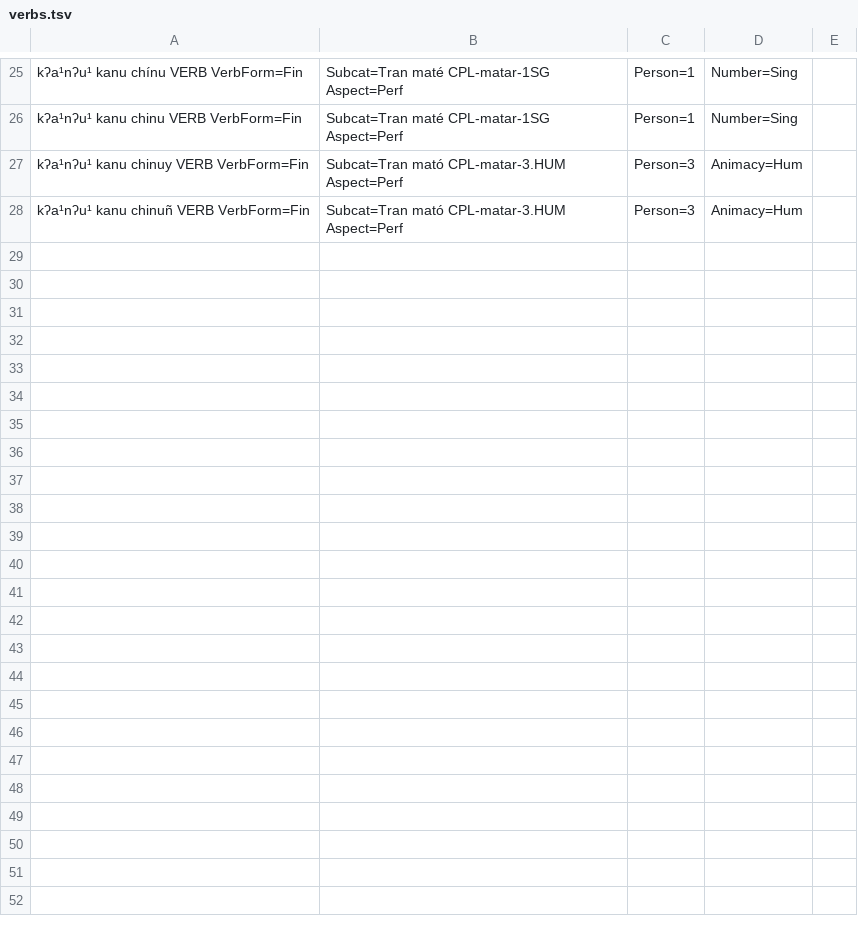
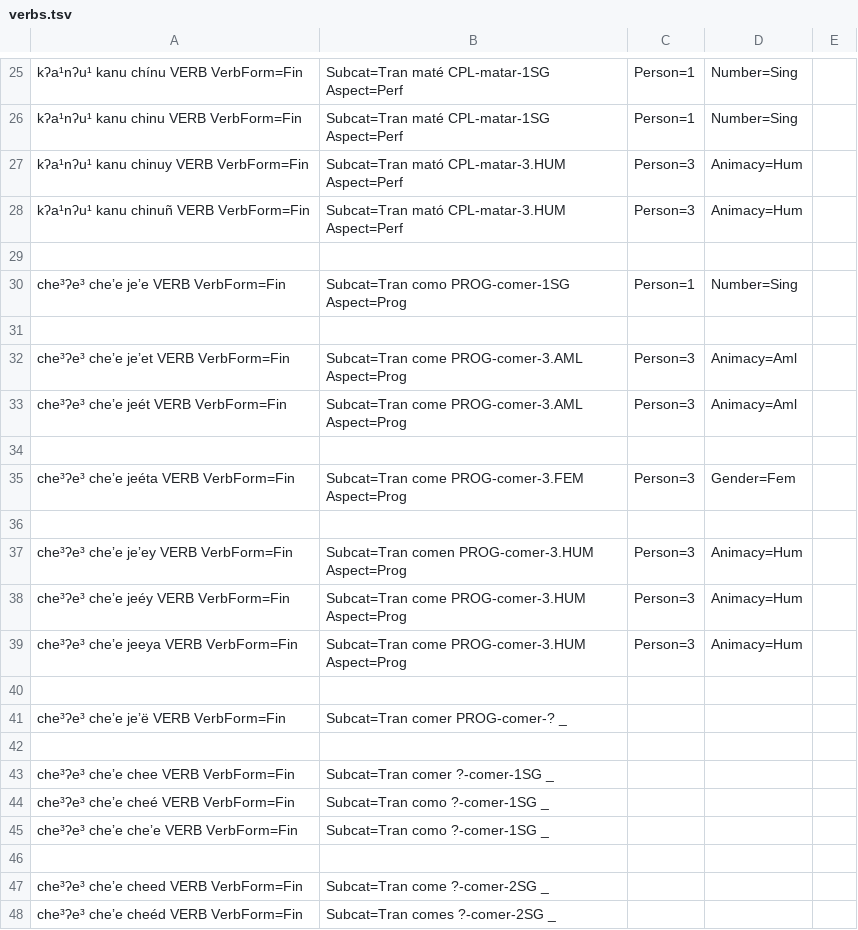
Before and after one commit to apertium/apertium-cux, a TSV file: corpora/tagger/verbs.tsv, drawn as a sheet; only a part is shown, gaps mark what is left out; the diff covers the shown part only.

Commit message:
more verbs/pronoun fixes

```diff
--- a/corpora/tagger/verbs.tsv
+++ b/corpora/tagger/verbs.tsv
@@ -28 +28,21 @@ kʔa¹nʔu¹	kanu	chinuy		VERB	VerbForm=Fin|Subcat=Tran	mató		CPL-matar-3.HUM
 kʔa¹nʔu¹	kanu	chinuñ		VERB	VerbForm=Fin|Subcat=Tran	mató		CPL-matar-3.HUM		Aspect=Perf|Person=3|Animacy=Hum
+
+che³ʔe³		cheʼe	jeʼe		VERB	VerbForm=Fin|Subcat=Tran	como		PROG-comer-1SG		Aspect=Prog|Person=1|Number=Sing
+
+che³ʔe³		cheʼe	jeʼet		VERB	VerbForm=Fin|Subcat=Tran	come		PROG-comer-3.AML 	Aspect=Prog|Person=3|Animacy=Aml		
+che³ʔe³		cheʼe	jeét		VERB	VerbForm=Fin|Subcat=Tran	come		PROG-comer-3.AML 	Aspect=Prog|Person=3|Animacy=Aml
+
+che³ʔe³		cheʼe	jeéta		VERB	VerbForm=Fin|Subcat=Tran	come		PROG-comer-3.FEM	Aspect=Prog|Person=3|Gender=Fem		
+
+che³ʔe³		cheʼe	jeʼey		VERB	VerbForm=Fin|Subcat=Tran	comen		PROG-comer-3.HUM	Aspect=Prog|Person=3|Animacy=Hum
+che³ʔe³		cheʼe	jeéy		VERB	VerbForm=Fin|Subcat=Tran	come		PROG-comer-3.HUM	Aspect=Prog|Person=3|Animacy=Hum		
+che³ʔe³		cheʼe	jeeya		VERB	VerbForm=Fin|Subcat=Tran	come		PROG-comer-3.HUM	Aspect=Prog|Person=3|Animacy=Hum
+
+che³ʔe³		cheʼe	jeʼë		VERB	VerbForm=Fin|Subcat=Tran	comer		PROG-comer-?		_
+
+che³ʔe³		cheʼe	chee		VERB	VerbForm=Fin|Subcat=Tran	comer		?-comer-1SG		_
+che³ʔe³		cheʼe	cheé		VERB	VerbForm=Fin|Subcat=Tran	como		?-comer-1SG		_
+che³ʔe³		cheʼe	cheʼe		VERB	VerbForm=Fin|Subcat=Tran	como		?-comer-1SG		_
+
+che³ʔe³		cheʼe	cheed		VERB	VerbForm=Fin|Subcat=Tran	come		?-comer-2SG		_
+che³ʔe³		cheʼe	cheéd		VERB	VerbForm=Fin|Subcat=Tran	comes		?-comer-2SG		_
```
Also changed, not shown: 12 added rows elsewhere in this file, corpora/tagger/corrections.tsv, corpora/tagger/lexicon.tsv, 3 other files.
